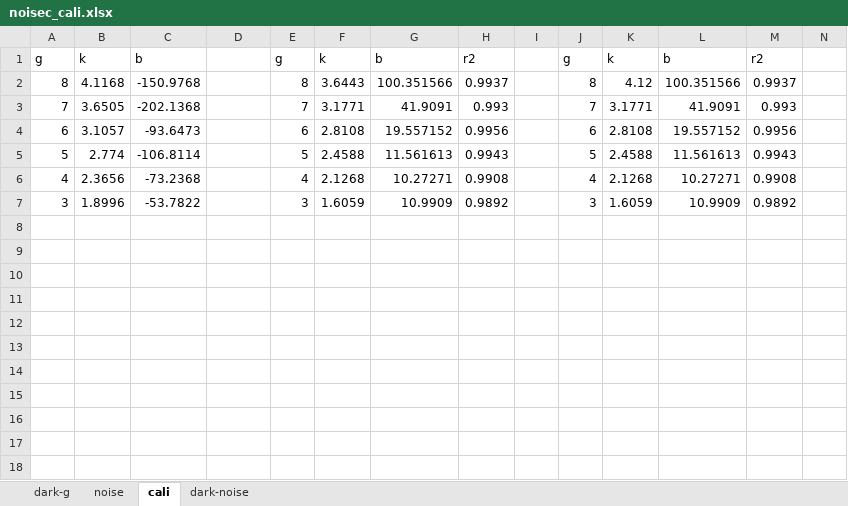
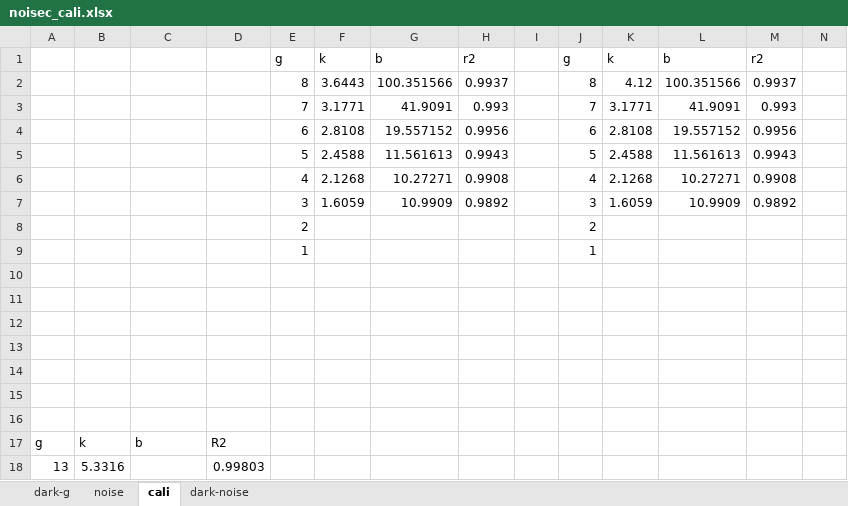
Before and after one commit to ggboyoo/endo_ISP, an Excel workbook: 数据表格/noisec_cali.xlsx, sheet cali, drawn as a sheet; only a part is shown; values as stored, in another font and other column widths than the file's, no borders; charts and pictures not drawn; rows hold the shown columns only; the diff covers the shown part only; the diff names each change by its address in the sheet, - before the commit and + after, or states it on an @@ line.

Commit message:
all_cali

```diff
--- a/数据表格/noisec_cali.xlsx (sheet cali)
+++ b/数据表格/noisec_cali.xlsx (sheet cali)
-A1: g
+A1: (empty)
-B1: k
+B1: (empty)
-C1: b
+C1: (empty)
-A2: 8
+A2: (empty)
-B2: 4.1168
+B2: (empty)
-C2: -150.9768
+C2: (empty)
-A3: 7
+A3: (empty)
-B3: 3.6505
+B3: (empty)
-C3: -202.1368
+C3: (empty)
-A4: 6
+A4: (empty)
-B4: 3.1057
+B4: (empty)
-C4: -93.6473
+C4: (empty)
-A5: 5
+A5: (empty)
-B5: 2.774
+B5: (empty)
-C5: -106.8114
+C5: (empty)
-A6: 4
+A6: (empty)
-B6: 2.3656
+B6: (empty)
-C6: -73.2368
+C6: (empty)
-A7: 3
+A7: (empty)
-B7: 1.8996
+B7: (empty)
-C7: -53.7822
+C7: (empty)
+row 8:  |  |  |  | 2 |  |  |  |  | 2
+row 9:  |  |  |  | 1 |  |  |  |  | 1
+row 10: (empty)
+row 11: (empty)
+row 12: (empty)
+row 13: (empty)
+row 14: (empty)
+row 15: (empty)
+row 16: (empty)
+row 17: g | k | b | R2
+row 18: 13 | 5.3316 |  | 0.99803
```
Also changed, not shown: 36 added rows elsewhere in this sheet, sheet dark-g, charts or pictures, 41 other files.
